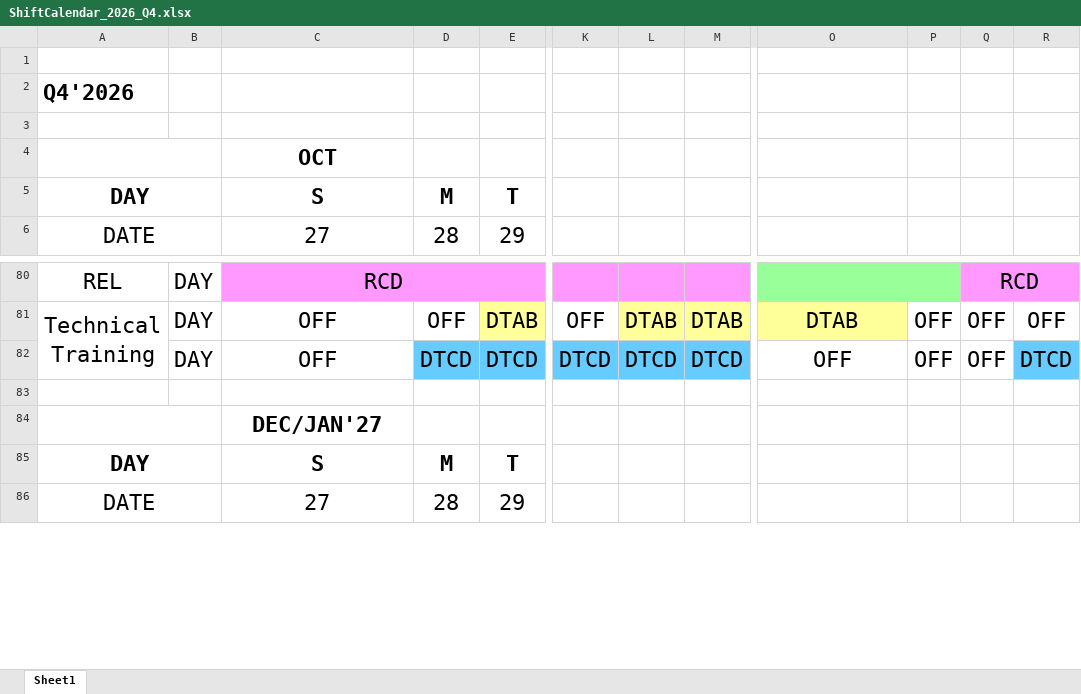
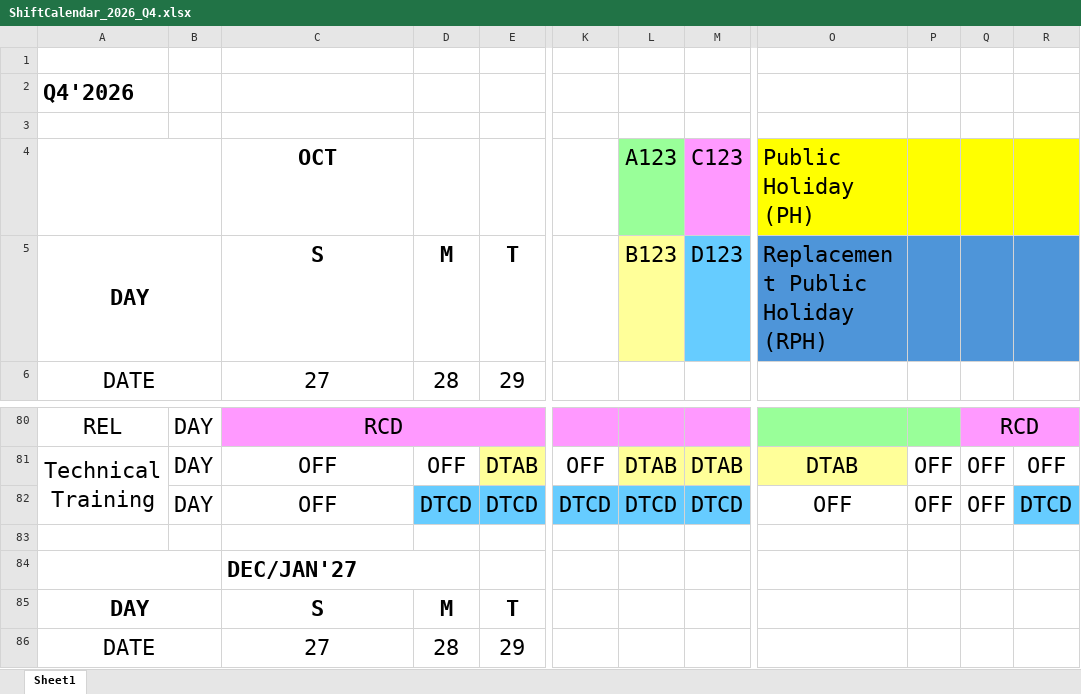
Before and after one commit to vnatmfg/web-app, an Excel workbook: data/2026/ShiftCalendar_2026_Q4.xlsx, sheet Sheet1, drawn as a sheet; only a part is shown, gaps mark what is left out; values as stored, in another font and other column widths than the file's, no borders; conditional formats not drawn; the diff names each change by its address in the sheet, - before the commit and + after, or states it on an @@ line.

```diff
--- a/data/2026/ShiftCalendar_2026_Q4.xlsx (sheet Sheet1)
+++ b/data/2026/ShiftCalendar_2026_Q4.xlsx (sheet Sheet1)
-L4: (empty)
+L4: A123
-L4 fill: none
+L4 fill: #99FF99
-M4: (empty)
+M4: C123
-M4 fill: none
+M4 fill: #FF99FF
-O4: (empty)
+O4: Public Holiday (PH)
-O4:R4 fill: none
+O4:R4 fill: #FFFF00
-L5: (empty)
+L5: B123
-L5 fill: none
+L5 fill: #FFFF99
-M5: (empty)
+M5: D123
-M5 fill: none
+M5 fill: #66CCFF
-O5: (empty)
+O5: Replacement Public Holiday (RPH)
-O5:R5 fill: none
+O5:R5 fill: #4E95D9
-C84 alignment: center
+C84 alignment: left
+C84:D84 merged
```
Also changed, not shown: data/2026/ShiftCalendar_2026_Q1.xlsx, data/2026/ShiftCalendar_2026_Q2.xlsx, 19 other files.
